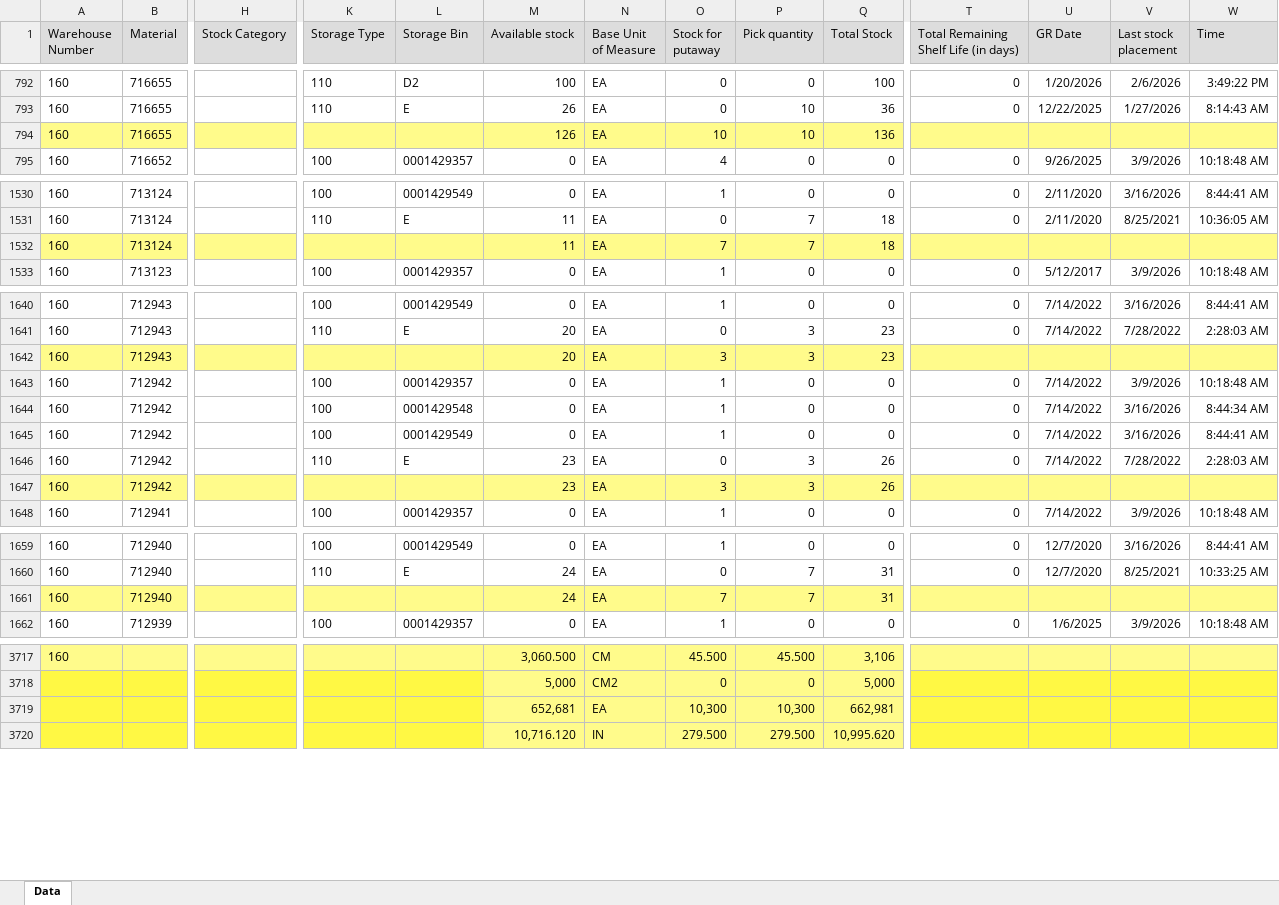
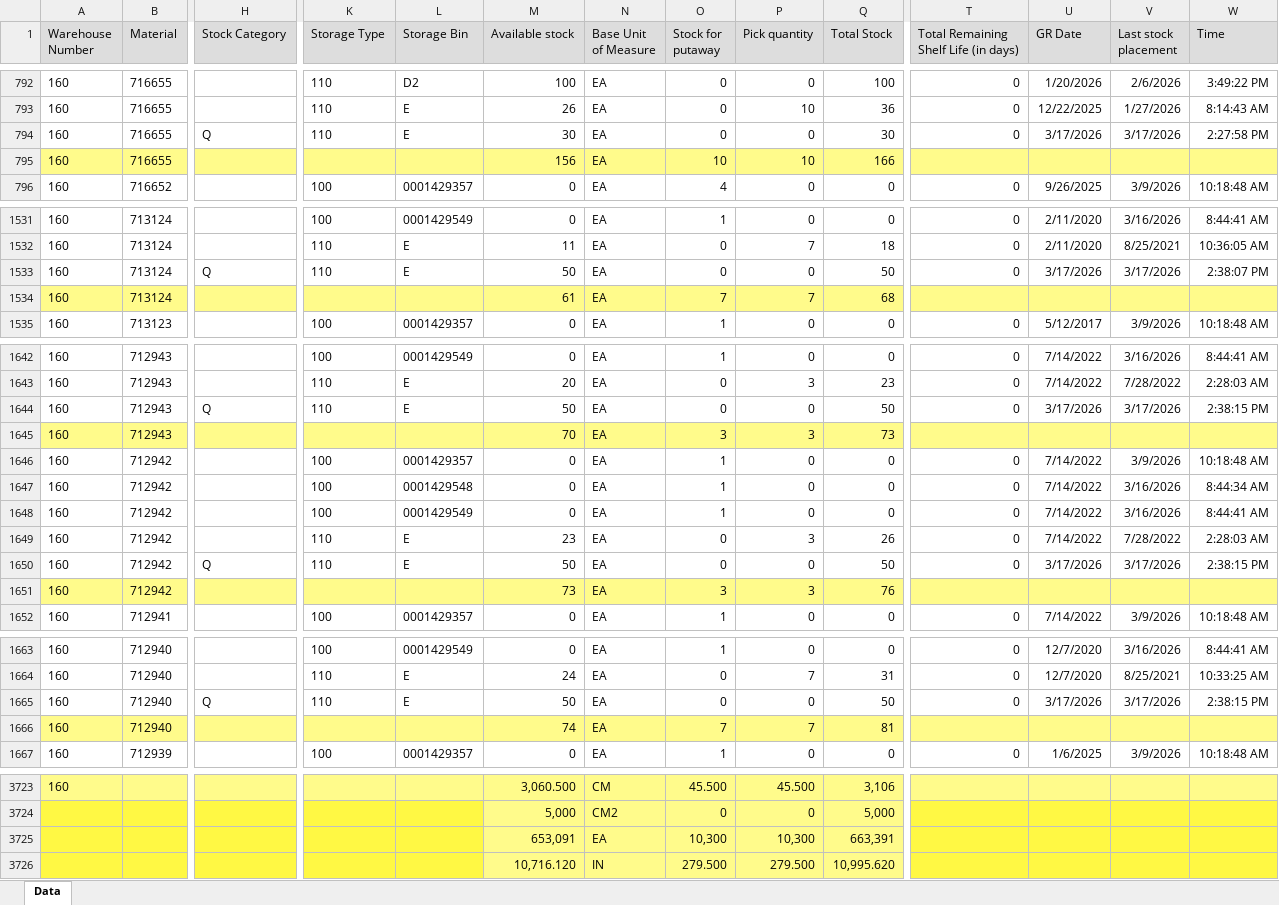
Before and after one commit to wjdwlals9545-arch/pbk-warehouse, an Excel workbook: public/data/Zbindata_latest.xlsx, sheet Data, drawn as a sheet; only a part is shown, gaps mark what is left out; values as stored, in another font and other column widths than the file's, no borders; addresses are those after the commit; rows hold the shown columns only; the diff covers the shown part only; the diff names each change by its address in the sheet, - before the commit and + after, or states it on an @@ line.

Commit message:
Auto-update Zbindata (2026-03-17 16:09)

```diff
--- a/public/data/Zbindata_latest.xlsx (sheet Data)
+++ b/public/data/Zbindata_latest.xlsx (sheet Data)
+row 794: 160 | 716655 | Q | 110 | E | 30 | EA | 0 | 0 | 30 | 0 | 3/17/2026 | 3/17/2026 | 2:27:58 PM
-M795 (Available stock): 126
+M795 (Available stock): 156
-Q795 (Total Stock): 136
+Q795 (Total Stock): 166
+row 1533: 160 | 713124 | Q | 110 | E | 50 | EA | 0 | 0 | 50 | 0 | 3/17/2026 | 3/17/2026 | 2:38:07 PM
-M1534 (Available stock): 11
+M1534 (Available stock): 61
-Q1534 (Total Stock): 18
+Q1534 (Total Stock): 68
+row 1644: 160 | 712943 | Q | 110 | E | 50 | EA | 0 | 0 | 50 | 0 | 3/17/2026 | 3/17/2026 | 2:38:15 PM
-M1645 (Available stock): 20
+M1645 (Available stock): 70
-Q1645 (Total Stock): 23
+Q1645 (Total Stock): 73
+row 1650: 160 | 712942 | Q | 110 | E | 50 | EA | 0 | 0 | 50 | 0 | 3/17/2026 | 3/17/2026 | 2:38:15 PM
-M1651 (Available stock): 23
+M1651 (Available stock): 73
-Q1651 (Total Stock): 26
+Q1651 (Total Stock): 76
+row 1665: 160 | 712940 | Q | 110 | E | 50 | EA | 0 | 0 | 50 | 0 | 3/17/2026 | 3/17/2026 | 2:38:15 PM
-M1666 (Available stock): 24
+M1666 (Available stock): 74
-Q1666 (Total Stock): 31
+Q1666 (Total Stock): 81
-M3725 (Available stock): 652,681
+M3725 (Available stock): 653,091
-Q3725 (Total Stock): 662,981
+Q3725 (Total Stock): 663,391
```
Also changed, not shown: 1 added row and 8 edited cells elsewhere in this sheet.
